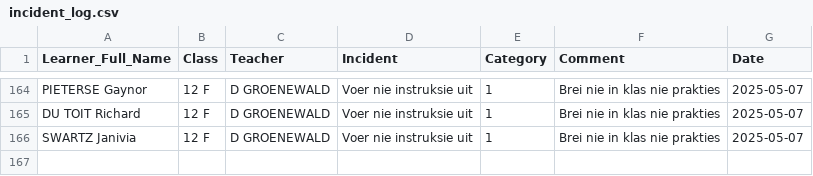
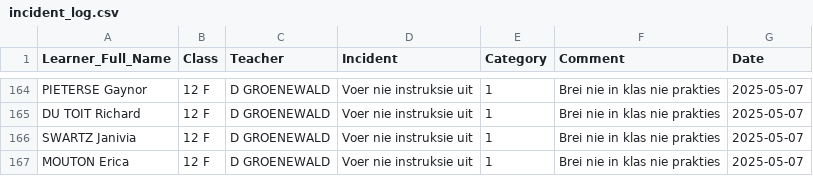
Before and after one commit to arnoldtRealph/insident, a CSV file: incident_log.csv, drawn as a sheet; only a part is shown, gaps mark what is left out; the diff names each change by its address in the sheet, - before the commit and + after, or states it on an @@ line.

Commit message:
Updated incident_log.csv with new incident

```diff
--- a/incident_log.csv
+++ b/incident_log.csv
+row 167: MOUTON Erica | 12 F | D GROENEWALD | Voer nie instruksie uit | 1 | Brei nie in klas nie prakties | 2025-05-07
```
